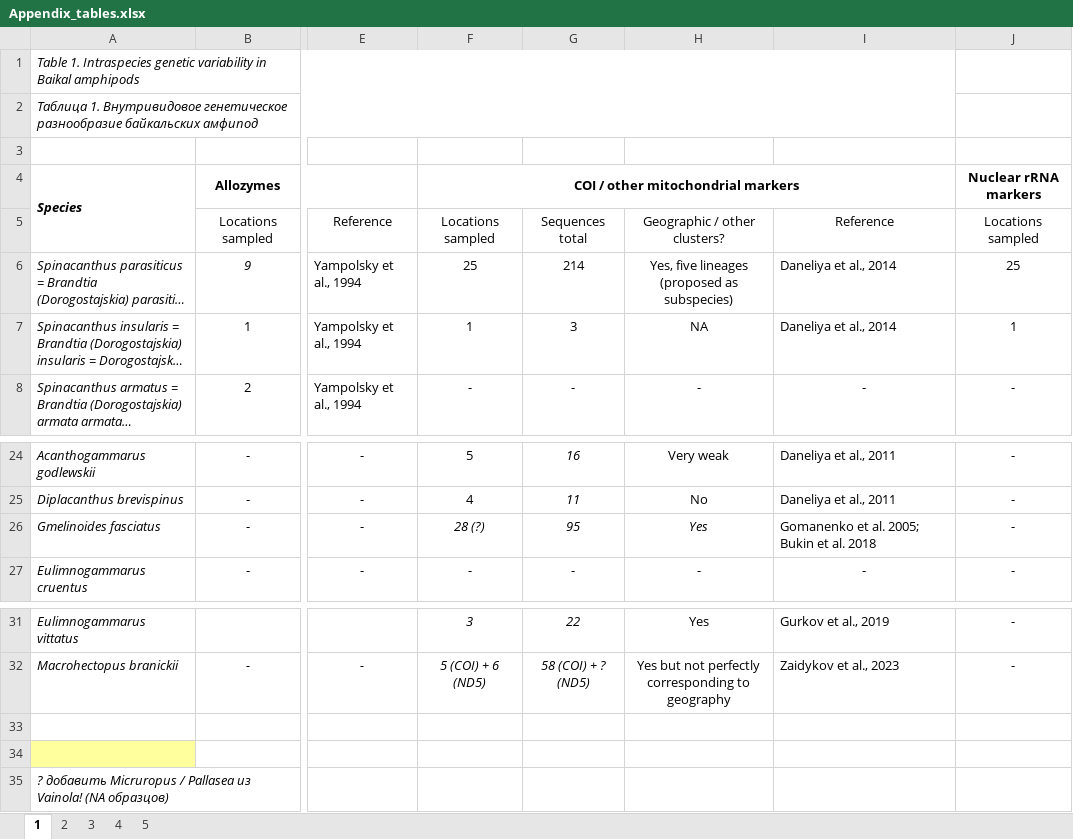
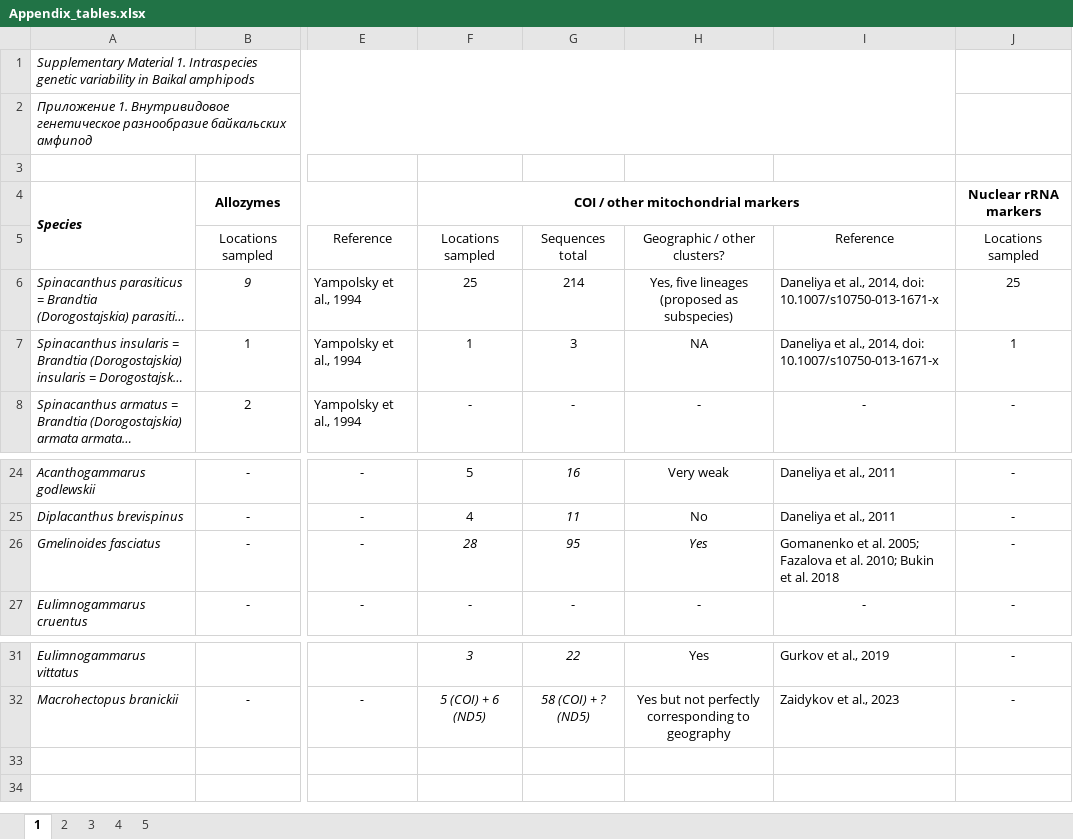
Before and after one commit to drozdovapb/Baikal-amphipods-review-post-chr2023, an Excel workbook: Appendix_tables.xlsx, sheet 1, drawn as a sheet; only a part is shown, gaps mark what is left out; long unchanged cells end in …; values as stored, in another font and other column widths than the file's, no borders; rows hold the shown columns only; the diff names each change by its address in the sheet, - before the commit and + after, or states it on an @@ line.

Commit message:
updated suppl tables (references)

```diff
--- a/Appendix_tables.xlsx (sheet 1)
+++ b/Appendix_tables.xlsx (sheet 1)
-A1: Table 1. Intraspecies…
+A1: Supplementary Material 1. Intraspecies…
-A2: Таблица 1. Внутривидовое…
+A2: Приложение 1. Внутривидовое…
-I6:I7: Daneliya et al., 2014
+I6:I7: Daneliya et al., 2014, doi: 10.1007/s10750-013-1671-x
-F26: 28 (?)
+F26: 28
-I26: …al. 2005; Bukin et…
+I26: …al. 2005; Fazalova et al. 2010; Bukin et…
-row 33: (empty)
-row 34: (empty)
-row 35: ? добавить Micruropus / Pallasea из Vainola! (NA образцов)
```
Also changed, not shown: sheet 2, sheet 5, sheet 4, sheet 3.
